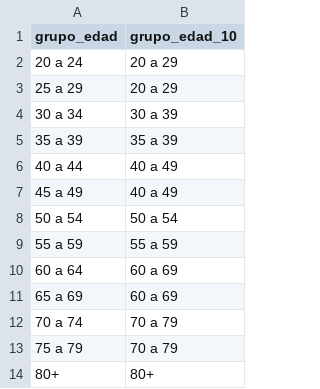
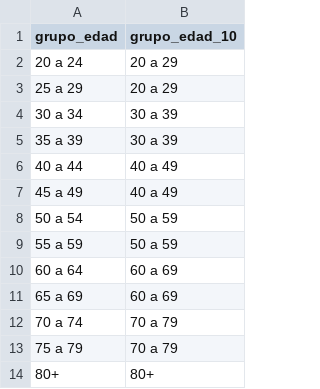
Before and after one commit to datos-ine/Procesamiento-R, a CSV file: Bases de datos/grupos_edad.csv, drawn as a sheet.

```diff
--- a/Bases de datos/grupos_edad.csv
+++ b/Bases de datos/grupos_edad.csv
@@ -4,7 +4,7 @@ grupo_edad, grupo_edad_10
 "30 a 34", "30 a 39"
-"35 a 39", "35 a 39"
+"35 a 39", "30 a 39"
 "40 a 44", "40 a 49"
 "45 a 49", "40 a 49"
-"50 a 54", "50 a 54"
-"55 a 59", "55 a 59"
+"50 a 54", "50 a 59"
+"55 a 59", "50 a 59"
 "60 a 64", "60 a 69"
```
Also changed, not shown: 5 other files.
